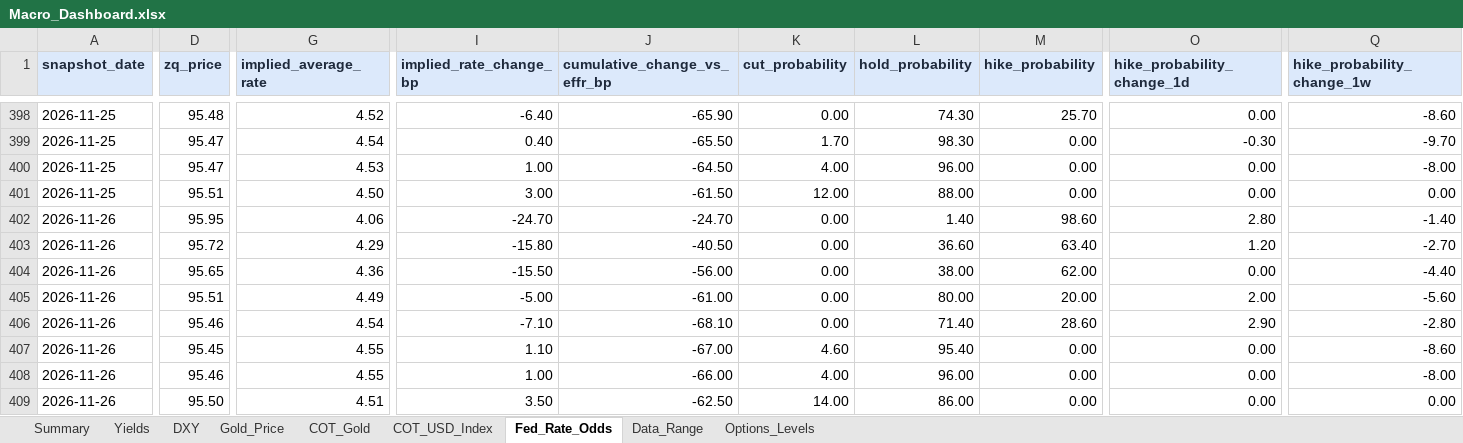
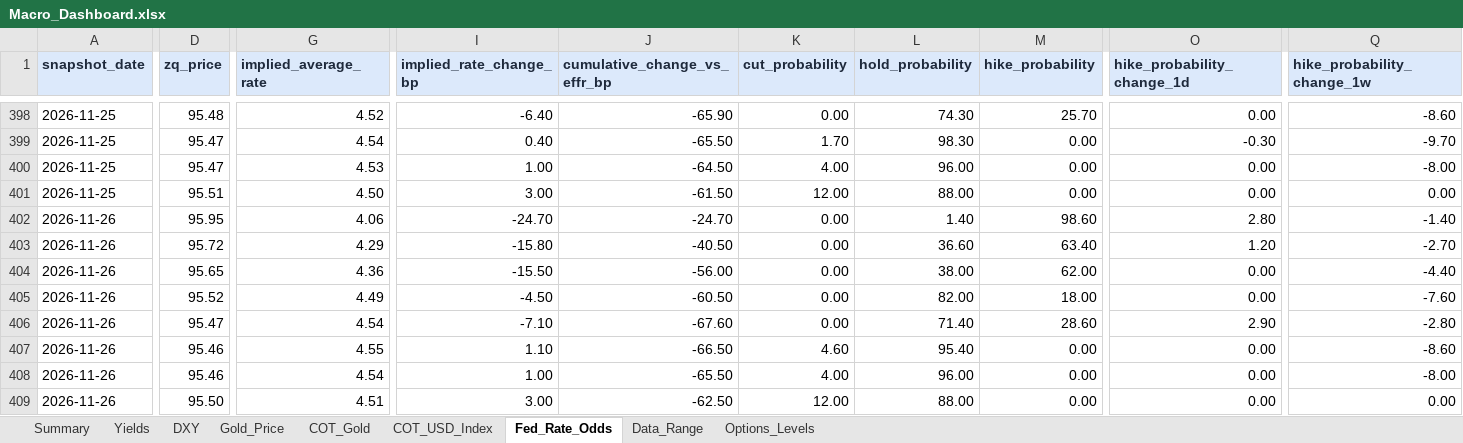
Before and after one commit to velourofficialdev/macro-dashboard, an Excel workbook: Macro_Dashboard.xlsx, sheet Fed_Rate_Odds, drawn as a sheet; only a part is shown, gaps mark what is left out; values as stored, in another font and other column widths than the file's, no borders; the diff covers the shown part only; the diff names each change by its address in the sheet, - before the commit and + after, or states it on an @@ line.

```diff
--- a/Macro_Dashboard.xlsx (sheet Fed_Rate_Odds)
+++ b/Macro_Dashboard.xlsx (sheet Fed_Rate_Odds)
-D405 (zq_price): 95.51
+D405 (zq_price): 95.52
-I405 (implied_rate_change_bp): -5.00
+I405 (implied_rate_change_bp): -4.50
-J405 (cumulative_change_vs_effr_bp): -61.00
+J405 (cumulative_change_vs_effr_bp): -60.50
-L405 (hold_probability): 80.00
+L405 (hold_probability): 82.00
-M405 (hike_probability): 20.00
+M405 (hike_probability): 18.00
-O405 (hike_probability_change_1d): 2.00
+O405 (hike_probability_change_1d): 0.00
-Q405 (hike_probability_change_1w): -5.60
+Q405 (hike_probability_change_1w): -7.60
-D406 (zq_price): 95.46
+D406 (zq_price): 95.47
-J406 (cumulative_change_vs_effr_bp): -68.10
+J406 (cumulative_change_vs_effr_bp): -67.60
-D407 (zq_price): 95.45
+D407 (zq_price): 95.46
-J407 (cumulative_change_vs_effr_bp): -67.00
+J407 (cumulative_change_vs_effr_bp): -66.50
-G408 (implied_average_rate): 4.55
+G408 (implied_average_rate): 4.54
-J408 (cumulative_change_vs_effr_bp): -66.00
+J408 (cumulative_change_vs_effr_bp): -65.50
-I409 (implied_rate_change_bp): 3.50
+I409 (implied_rate_change_bp): 3.00
-K409 (cut_probability): 14.00
+K409 (cut_probability): 12.00
-L409 (hold_probability): 86.00
+L409 (hold_probability): 88.00
```
Also changed, not shown: 2 edited cells elsewhere in this sheet, sheet Data_Range, sheet Gold_Price, 1 other file.
